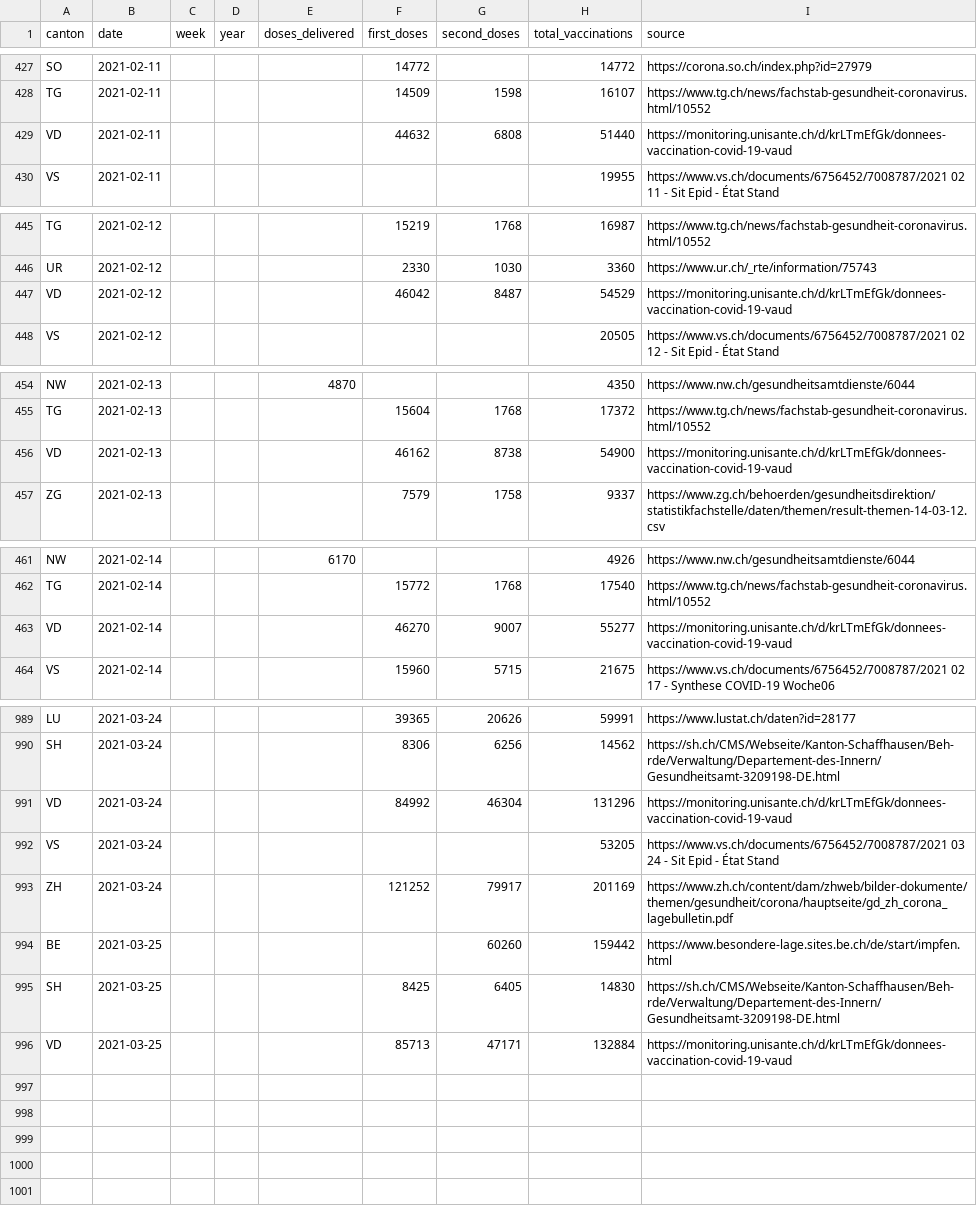
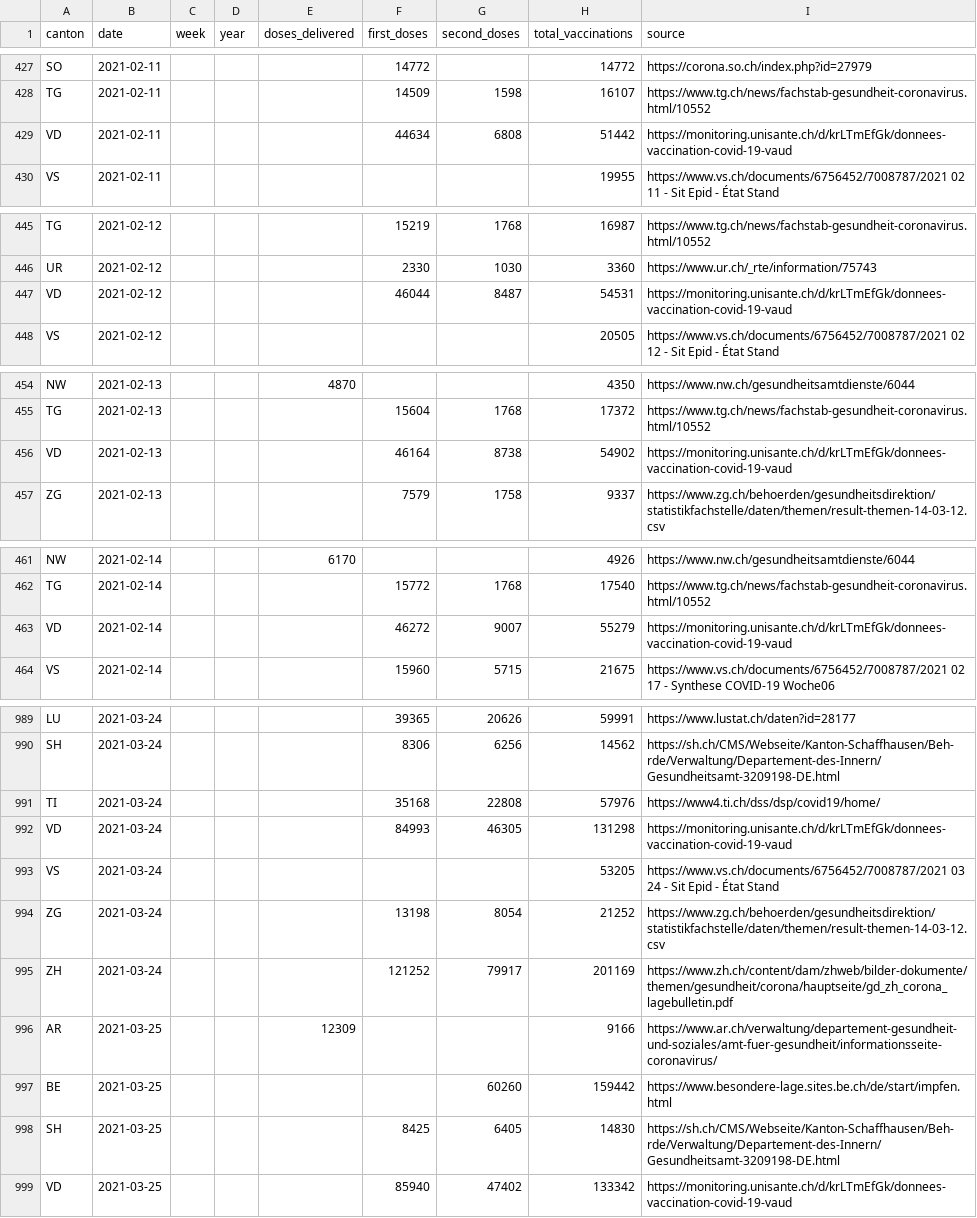
Before and after one commit to n0rdlicht/ch-vaccinations, a CSV file: data/vaccination_data_total.csv, drawn as a sheet; only a part is shown, gaps mark what is left out; the diff covers the shown part only.

Commit message:
Automatic update of vaccination data

```diff
--- a/data/vaccination_data_total.csv
+++ b/data/vaccination_data_total.csv
@@ -428,3 +428,3 @@ SO,2021-02-11,,,,14772,,14772,https://corona.so.ch/index.php?id=27979
 TG,2021-02-11,,,,14509,1598,16107,https://www.tg.ch/news/fachstab-gesundheit-coronavirus.html/10552
-VD,2021-02-11,,,,44632,6808,51440,https://monitoring.unisante.ch/d/krLTmEfGk/donnees-vaccination-covid-19-vaud
+VD,2021-02-11,,,,44634,6808,51442,https://monitoring.unisante.ch/d/krLTmEfGk/donnees-vaccination-covid-19-vaud
 VS,2021-02-11,,,,,,19955,https://www.vs.ch/documents/6756452/7008787/2021 02 11 - Sit Epid - État Stand
@@ -446,3 +446,3 @@ TG,2021-02-12,,,,15219,1768,16987,https://www.tg.ch/news/fachstab-gesundheit-cor
 UR,2021-02-12,,,,2330,1030,3360,https://www.ur.ch/_rte/information/75743
-VD,2021-02-12,,,,46042,8487,54529,https://monitoring.unisante.ch/d/krLTmEfGk/donnees-vaccination-covid-19-vaud
+VD,2021-02-12,,,,46044,8487,54531,https://monitoring.unisante.ch/d/krLTmEfGk/donnees-vaccination-covid-19-vaud
 VS,2021-02-12,,,,,,20505,https://www.vs.ch/documents/6756452/7008787/2021 02 12 - Sit Epid - État Stand
@@ -455,3 +455,3 @@ NW,2021-02-13,,,4870,,,4350,https://www.nw.ch/gesundheitsamtdienste/6044
 TG,2021-02-13,,,,15604,1768,17372,https://www.tg.ch/news/fachstab-gesundheit-coronavirus.html/10552
-VD,2021-02-13,,,,46162,8738,54900,https://monitoring.unisante.ch/d/krLTmEfGk/donnees-vaccination-covid-19-vaud
+VD,2021-02-13,,,,46164,8738,54902,https://monitoring.unisante.ch/d/krLTmEfGk/donnees-vaccination-covid-19-vaud
 ZG,2021-02-13,,,,7579,1758,9337,https://www.zg.ch/behoerden/gesundheitsdirektion/statistikfachstelle/daten/themen/result-themen-14-03-12.csv
@@ -462,3 +462,3 @@ NW,2021-02-14,,,6170,,,4926,https://www.nw.ch/gesundheitsamtdienste/6044
 TG,2021-02-14,,,,15772,1768,17540,https://www.tg.ch/news/fachstab-gesundheit-coronavirus.html/10552
-VD,2021-02-14,,,,46270,9007,55277,https://monitoring.unisante.ch/d/krLTmEfGk/donnees-vaccination-covid-19-vaud
+VD,2021-02-14,,,,46272,9007,55279,https://monitoring.unisante.ch/d/krLTmEfGk/donnees-vaccination-covid-19-vaud
 VS,2021-02-14,,,,15960,5715,21675,https://www.vs.ch/documents/6756452/7008787/2021 02 17 - Synthese COVID-19 Woche06
@@ -990,7 +990,10 @@ LU,2021-03-24,,,,39365,20626,59991,https://www.lustat.ch/daten?id=28177
 SH,2021-03-24,,,,8306,6256,14562,https://sh.ch/CMS/Webseite/Kanton-Schaffhausen/Beh-rde/Verwaltung/Departement-des-Innern/Gesundheitsamt-3209198-DE.html
-VD,2021-03-24,,,,84992,46304,131296,https://monitoring.unisante.ch/d/krLTmEfGk/donnees-vaccination-covid-19-vaud
+TI,2021-03-24,,,,35168,22808,57976,https://www4.ti.ch/dss/dsp/covid19/home/
+VD,2021-03-24,,,,84993,46305,131298,https://monitoring.unisante.ch/d/krLTmEfGk/donnees-vaccination-covid-19-vaud
 VS,2021-03-24,,,,,,53205,https://www.vs.ch/documents/6756452/7008787/2021 03 24 - Sit Epid - État Stand
+ZG,2021-03-24,,,,13198,8054,21252,https://www.zg.ch/behoerden/gesundheitsdirektion/statistikfachstelle/daten/themen/result-themen-14-03-12.csv
 ZH,2021-03-24,,,,121252,79917,201169,https://www.zh.ch/content/dam/zhweb/bilder-dokumente/themen/gesundheit/corona/hauptseite/gd_zh_corona_lagebulletin.pdf
+AR,2021-03-25,,,12309,,,9166,https://www.ar.ch/verwaltung/departement-gesundheit-und-soziales/amt-fuer-gesundheit/informationsseite-coronavirus/
 BE,2021-03-25,,,,,60260,159442,https://www.besondere-lage.sites.be.ch/de/start/impfen.html
 SH,2021-03-25,,,,8425,6405,14830,https://sh.ch/CMS/Webseite/Kanton-Schaffhausen/Beh-rde/Verwaltung/Departement-des-Innern/Gesundheitsamt-3209198-DE.html
-VD,2021-03-25,,,,85713,47171,132884,https://monitoring.unisante.ch/d/krLTmEfGk/donnees-vaccination-covid-19-vaud
+VD,2021-03-25,,,,85940,47402,133342,https://monitoring.unisante.ch/d/krLTmEfGk/donnees-vaccination-covid-19-vaud
```
Also changed, not shown: 72 edited cells elsewhere in this file, data/vaccinations_latest.csv, 1 other file.
